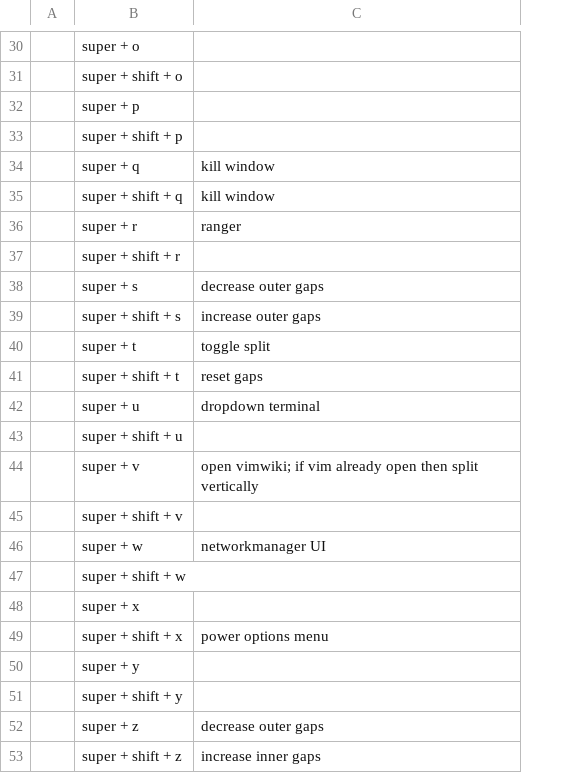
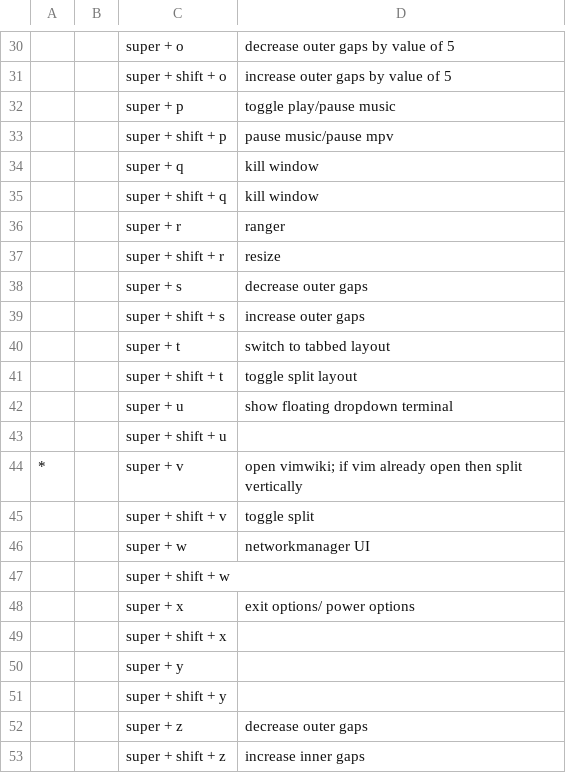
Before and after one commit to DeathBringer269/Trice, a CSV file: commands.csv, drawn as a sheet; only a part is shown, gaps mark what is left out; removed rows and columns are numbered as before the commit, all else as after; the diff covers the shown part only; the diff names each change by its address in the sheet, - before the commit and + after, or states it on an @@ line.

```diff
--- a/commands.csv
+++ b/commands.csv
-column A, empty
+column A, row 44: *
+column B, empty
-D30: (empty)
+D30: decrease outer gaps by value of 5
-D31: (empty)
+D31: increase outer gaps by value of 5
-D32: (empty)
+D32: toggle play/pause music
-D33: (empty)
+D33: pause music/pause mpv
-D37: (empty)
+D37: resize
-D40: toggle split
+D40: switch to tabbed layout
-D41: reset gaps
+D41: toggle split layout
-D42: dropdown terminal
+D42: show floating dropdown terminal
-D45: (empty)
+D45: toggle split
-D48: (empty)
+D48: exit options/ power options
-D49: power options menu
+D49: (empty)
```
Also changed, not shown: 16 edited cells elsewhere in this file, 2 other files.
